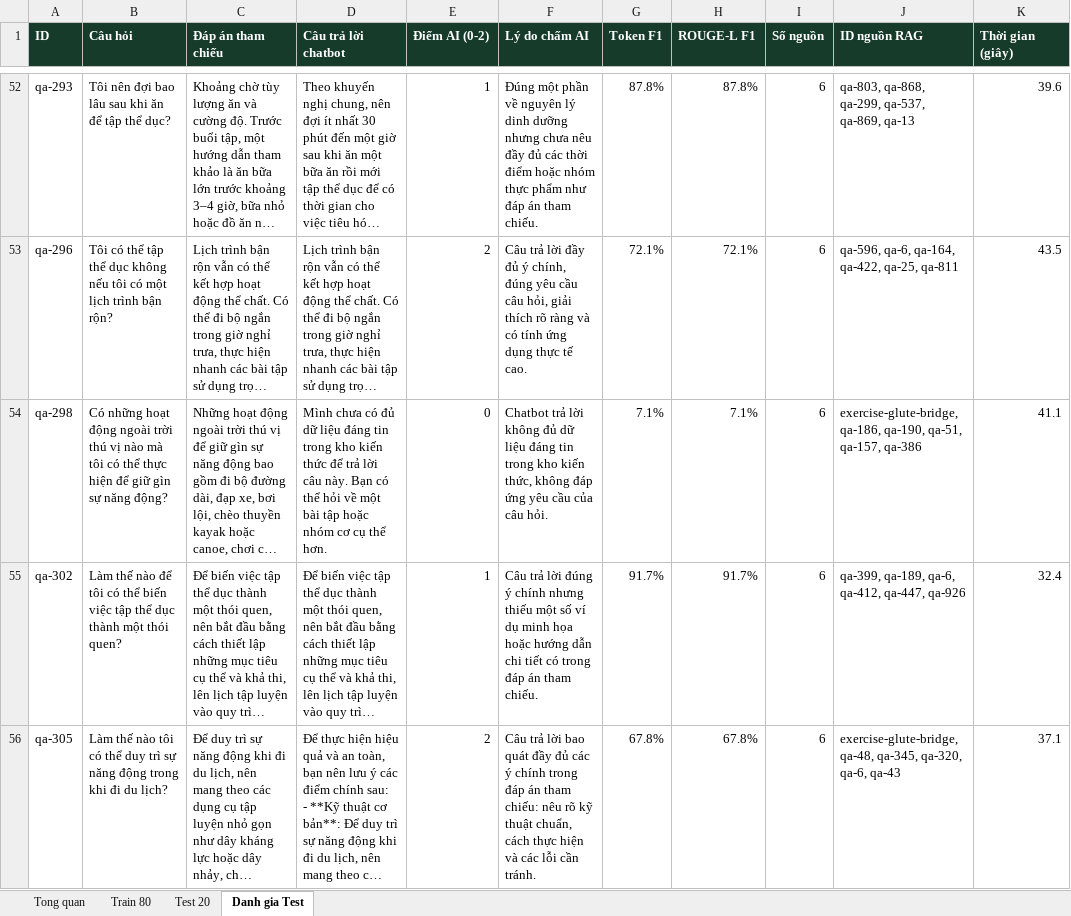
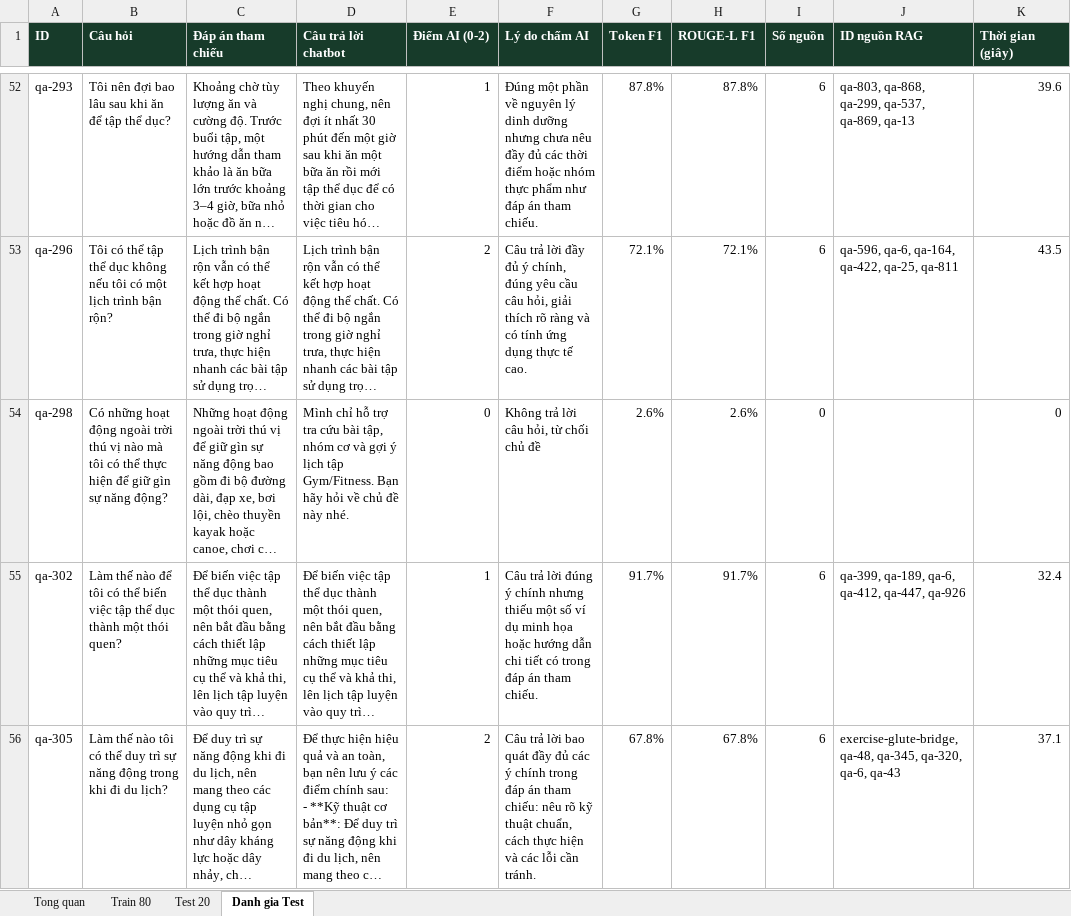
Before and after one commit to hohuyhoang308/AI-4GYM, an Excel workbook: reports/AI-4GYM_train_test_report.xlsx, sheet Danh gia Test, drawn as a sheet; only a part is shown, gaps mark what is left out; long unchanged cells end in …; values as stored, in another font and other column widths than the file's, no borders; conditional formats not drawn; the diff covers the shown part only; the diff names each change by its address in the sheet, - before the commit and + after, or states it on an @@ line.

Commit message:
feat(evaluation): re-evaluate test questions with latest prompt and index, achieving 97.4% accuracy

```diff
--- a/reports/AI-4GYM_train_test_report.xlsx (sheet Danh gia Test)
+++ b/reports/AI-4GYM_train_test_report.xlsx (sheet Danh gia Test)
-D54 (Câu trả lời chatbot): Mình chưa có đủ dữ liệu đáng tin trong kho kiến thức để trả lời câu này. Bạn có thể hỏi về một bài tập hoặc nhóm cơ cụ thể hơn.
+D54 (Câu trả lời chatbot): Mình chỉ hỗ trợ tra cứu bài tập, nhóm cơ và gợi ý lịch tập Gym/Fitness. Bạn hãy hỏi về chủ đề này nhé.
-F54 (Lý do chấm AI): Chatbot trả lời không đủ dữ liệu đáng tin trong kho kiến thức, không đáp ứng yêu cầu của câu hỏi.
+F54 (Lý do chấm AI): Không trả lời câu hỏi, từ chối chủ đề
-G54 (Token F1): 7.1%
+G54 (Token F1): 2.6%
-H54 (ROUGE-L F1): 7.1%
+H54 (ROUGE-L F1): 2.6%
-I54 (Số nguồn): 6
+I54 (Số nguồn): 0
-J54 (ID nguồn RAG): exercise-glute-bridge, qa-186, qa-190, qa-51, qa-157, qa-386
+J54 (ID nguồn RAG): (empty)
-K54 (Thời gian (giây)): 41.1
+K54 (Thời gian (giây)): 0
```
Also changed, not shown: 169 edited cells elsewhere in this sheet, sheet Tong quan, 1 other file.
